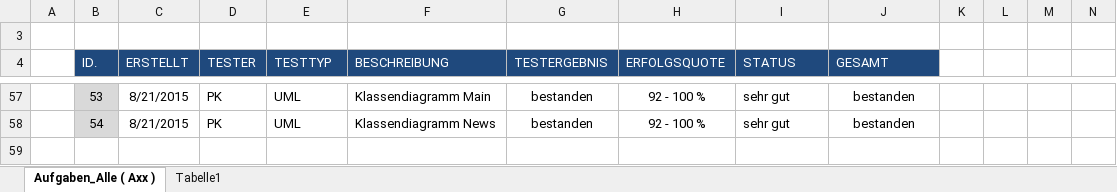
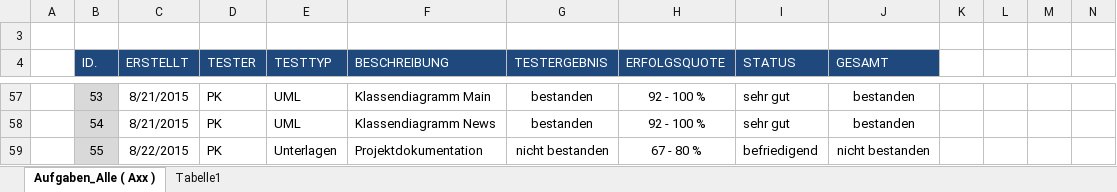
Before and after one commit to JanSutmoeller/HFTL-APP, an Excel workbook: Dokumentation/Testprotokolle/00_Testübersicht.xlsx, sheet Aufgaben_Alle ( Axx ), drawn as a sheet; only a part is shown, gaps mark what is left out; values as stored, in another font and other column widths than the file's, no borders; conditional formats not drawn; rows hold the shown columns only; the diff names each change by its address in the sheet, - before the commit and + after, or states it on an @@ line.

Commit message:
Kontrolle der Projektdokumentation
Überprüfung der Projektdokumentation
Protokolle und eine Kommentierte Version bei den Testprotokollen
abgelegt.

```diff
--- a/Dokumentation/Testprotokolle/00_Testübersicht.xlsx (sheet Aufgaben_Alle ( Axx ))
+++ b/Dokumentation/Testprotokolle/00_Testübersicht.xlsx (sheet Aufgaben_Alle ( Axx ))
+row 59:  | 55 | 8/22/2015 | PK | Unterlagen | Projektdokumentation | nicht bestanden | 67 - 80 % | befriedigend | nicht bestanden
```
Also changed, not shown: 2 other files.
